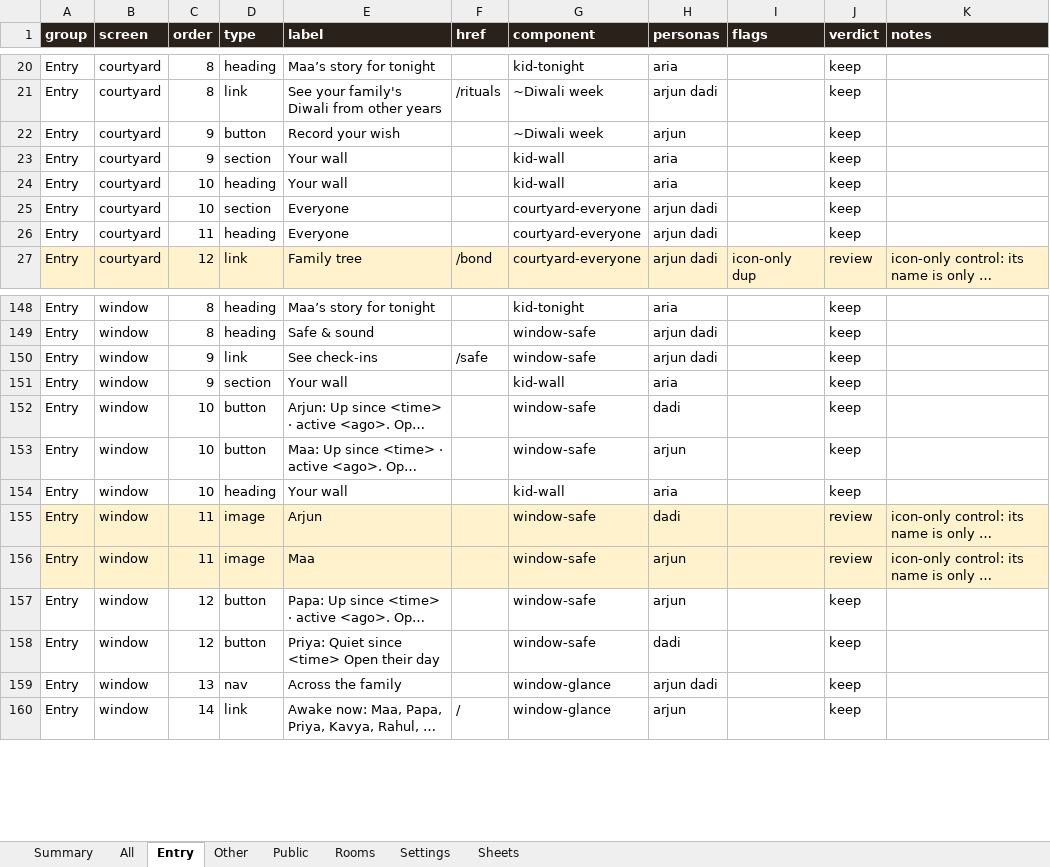
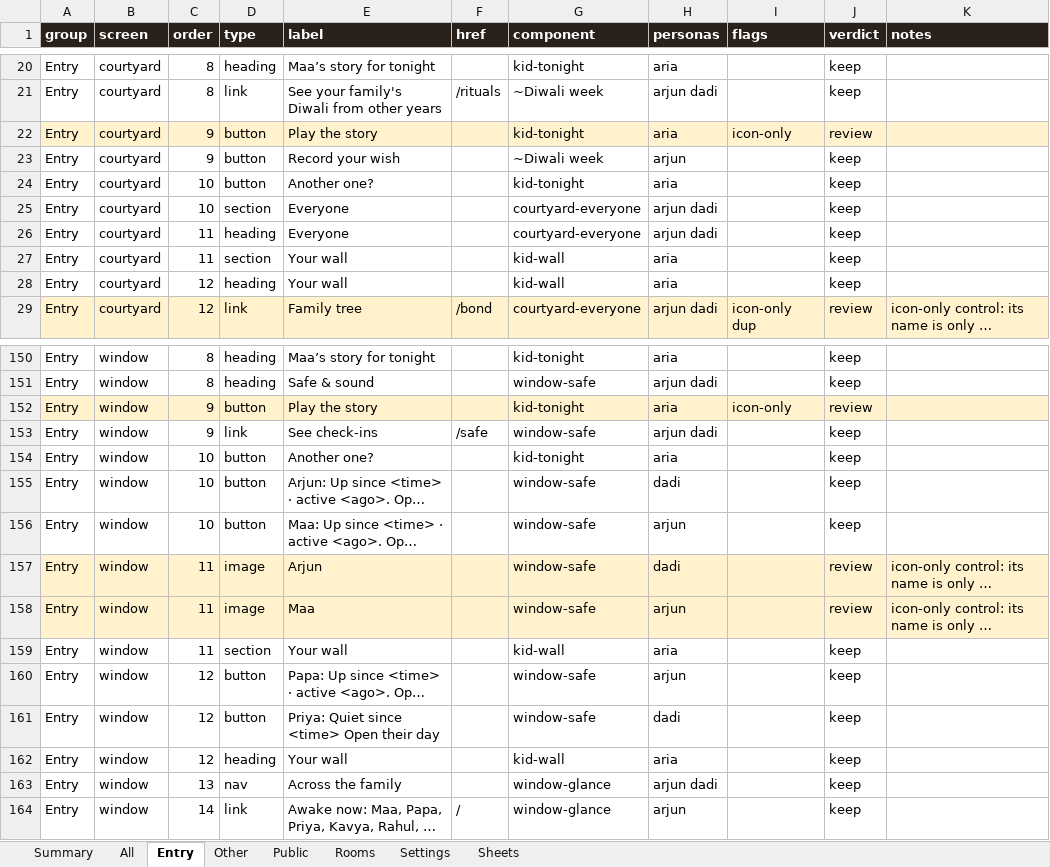
Before and after one commit to Sanjeevlabs/Nearer, an Excel workbook: docs/ui-inventory.xlsx, sheet Entry, drawn as a sheet; only a part is shown, gaps mark what is left out; long unchanged cells end in …; values as stored, in another font and other column widths than the file's, no borders; removed rows and columns are numbered as before the commit, all else as after; the diff names each change by its address in the sheet, - before the commit and + after, or states it on an @@ line.

Commit message:
Bedtime story plays at any hour: bedtime is the suggestion, not a lock (and the kid screens no longer change with the clock)

```diff
--- a/docs/ui-inventory.xlsx (sheet Entry)
+++ b/docs/ui-inventory.xlsx (sheet Entry)
+row 22: Entry | courtyard | 9 | button | Play the story |  | kid-tonight | aria | icon-only | review
-row 23: Entry | courtyard | 9 | section | Your wall |  | kid-wall | aria |  | keep
-D24 (type): heading
+D24 (type): button
-E24 (label): Your wall
+E24 (label): Another one?
-G24 (component): kid-wall
+G24 (component): kid-tonight
+row 27: Entry | courtyard | 11 | section | Your wall |  | kid-wall | aria |  | keep
+row 28: Entry | courtyard | 12 | heading | Your wall |  | kid-wall | aria |  | keep
+row 152: Entry | window | 9 | button | Play the story |  | kid-tonight | aria | icon-only | review
-C154 (order): 9
+C154 (order): 10
-D154 (type): section
+D154 (type): button
-E154 (label): Your wall
+E154 (label): Another one?
-G154 (component): kid-wall
+G154 (component): kid-tonight
-row 154: Entry | window | 10 | heading | Your wall |  | kid-wall | aria |  | keep
+row 159: Entry | window | 11 | section | Your wall |  | kid-wall | aria |  | keep
+row 162: Entry | window | 12 | heading | Your wall |  | kid-wall | aria |  | keep
```
Also changed, not shown: sheet All, sheet Summary, 8 other files.
